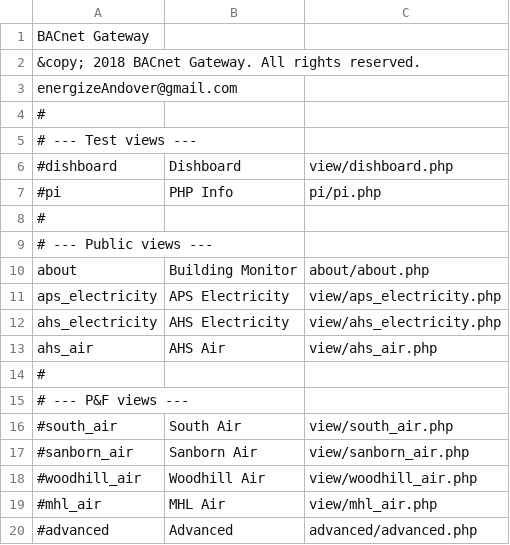
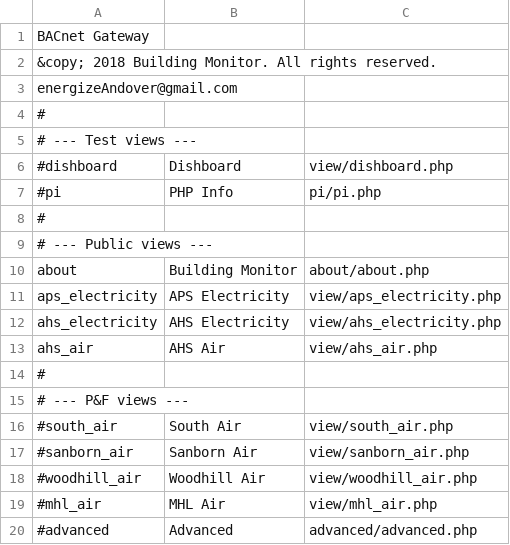
Before and after one commit to navkal/bgt, a CSV file: navbar.csv, drawn as a sheet.

Commit message:
Replace 'BACnet Gateway' with 'Building Monitor' in copyright notice

```diff
--- a/navbar.csv
+++ b/navbar.csv
@@ -1,3 +1,3 @@
 BACnet Gateway
-&copy; 2018 BACnet Gateway.  All rights reserved.
+&copy; 2018 Building Monitor.  All rights reserved.
 energizeAndover@gmail.com
```
Also changed, not shown: 40 other files.
